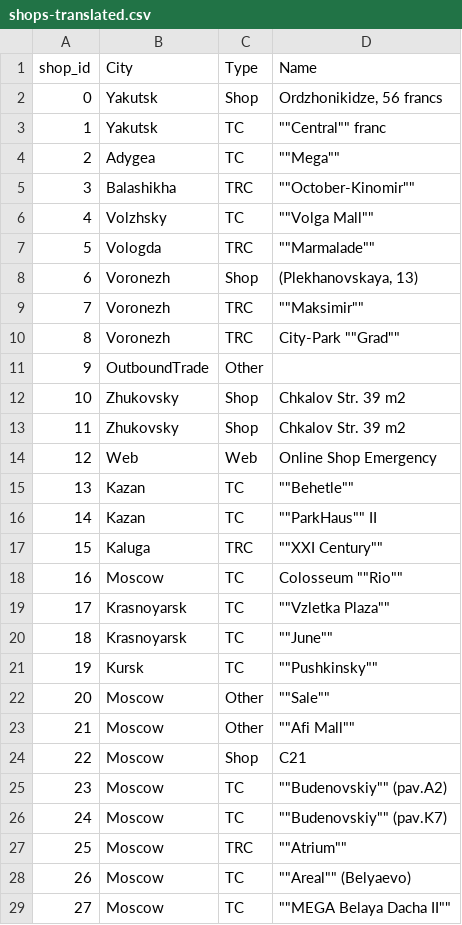
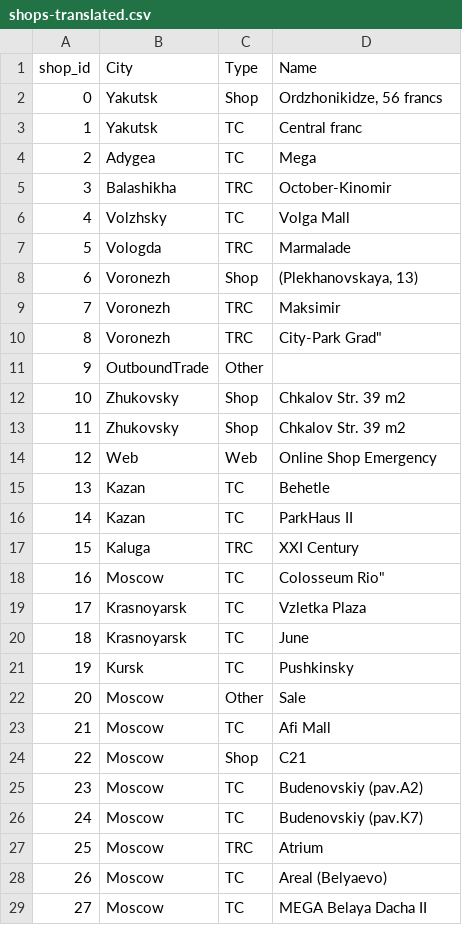
Before and after one commit to kazimanil/predict-future-sales, a CSV file: data/shops-translated.csv, drawn as a sheet; only a part is shown; the diff covers the shown part only.

Commit message:
shop 21 fixed.

```diff
--- a/data/shops-translated.csv
+++ b/data/shops-translated.csv
@@ -2,10 +2,10 @@ shop_id,City,Type,Name
 0,Yakutsk,Shop,"Ordzhonikidze, 56 francs"
-1,Yakutsk,TC,"""""Central"""" franc"
-2,Adygea,TC,"""""Mega"""""
-3,Balashikha,TRC,"""""October-Kinomir"""""
-4,Volzhsky,TC,"""""Volga Mall"""""
-5,Vologda,TRC,"""""Marmalade"""""
+1,Yakutsk,TC,"Central franc"
+2,Adygea,TC,"Mega"
+3,Balashikha,TRC,"October-Kinomir"
+4,Volzhsky,TC,"Volga Mall"
+5,Vologda,TRC,"Marmalade"
 6,Voronezh,Shop,"(Plekhanovskaya, 13)"
-7,Voronezh,TRC,"""""Maksimir"""""
-8,Voronezh,TRC,"City-Park """"Grad"""""
+7,Voronezh,TRC,"Maksimir"
+8,Voronezh,TRC,"City-Park "Grad"
 9,OutboundTrade,Other,
@@ -14,16 +14,16 @@ shop_id,City,Type,Name
 12,Web,Web,Online Shop Emergency
-13,Kazan,TC,"""""Behetle"""""
-14,Kazan,TC,"""""ParkHaus"""" II"
-15,Kaluga,TRC,"""""XXI Century"""""
-16,Moscow,TC,"Colosseum """"Rio"""""
-17,Krasnoyarsk,TC,"""""Vzletka Plaza"""""
-18,Krasnoyarsk,TC,"""""June"""""
-19,Kursk,TC,"""""Pushkinsky"""""
-20,Moscow,Other,"""""Sale"""""
-21,Moscow,Other,"""""Afi Mall"""""
+13,Kazan,TC,"Behetle"
+14,Kazan,TC,"ParkHaus II"
+15,Kaluga,TRC,"XXI Century"
+16,Moscow,TC,"Colosseum "Rio"
+17,Krasnoyarsk,TC,"Vzletka Plaza"
+18,Krasnoyarsk,TC,"June"
+19,Kursk,TC,"Pushkinsky"
+20,Moscow,Other,"Sale"
+21,Moscow,TC,"Afi Mall"
 22,Moscow,Shop,С21
-23,Moscow,TC,"""""Budenovskiy"""" (pav.A2)"
-24,Moscow,TC,"""""Budenovskiy"""" (pav.K7)"
-25,Moscow,TRC,"""""Atrium"""""
-26,Moscow,TC,"""""Areal"""" (Belyaevo)"
-27,Moscow,TC,"""""MEGA Belaya Dacha II"""""
+23,Moscow,TC,"Budenovskiy (pav.A2)"
+24,Moscow,TC,"Budenovskiy (pav.K7)"
+25,Moscow,TRC,"Atrium"
+26,Moscow,TC,"Areal (Belyaevo)"
+27,Moscow,TC,"MEGA Belaya Dacha II"
```
Also changed, not shown: 29 edited cells elsewhere in this file.
